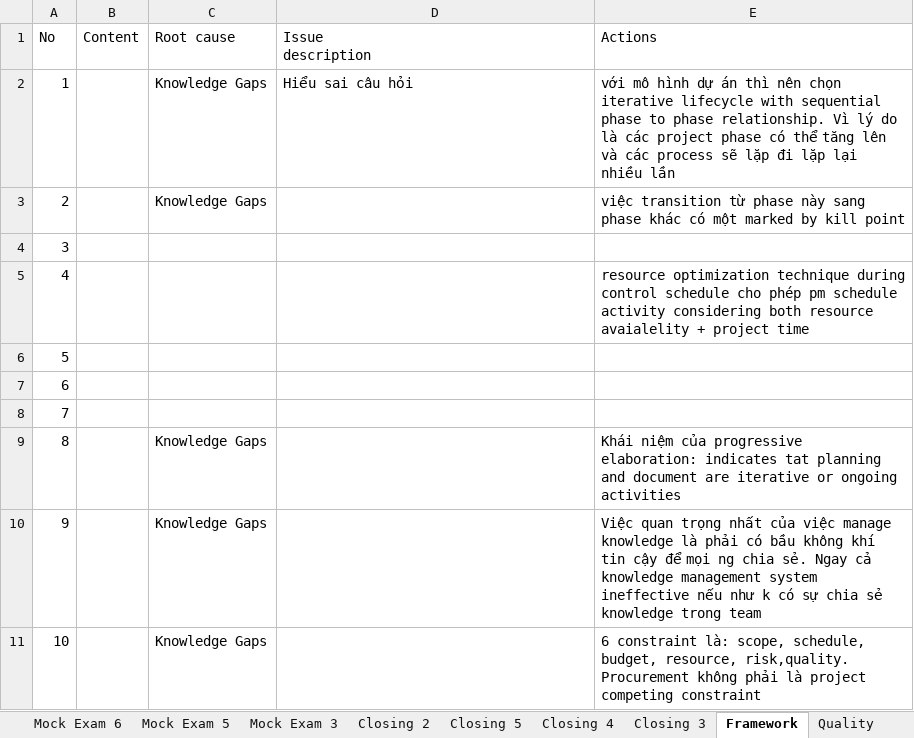
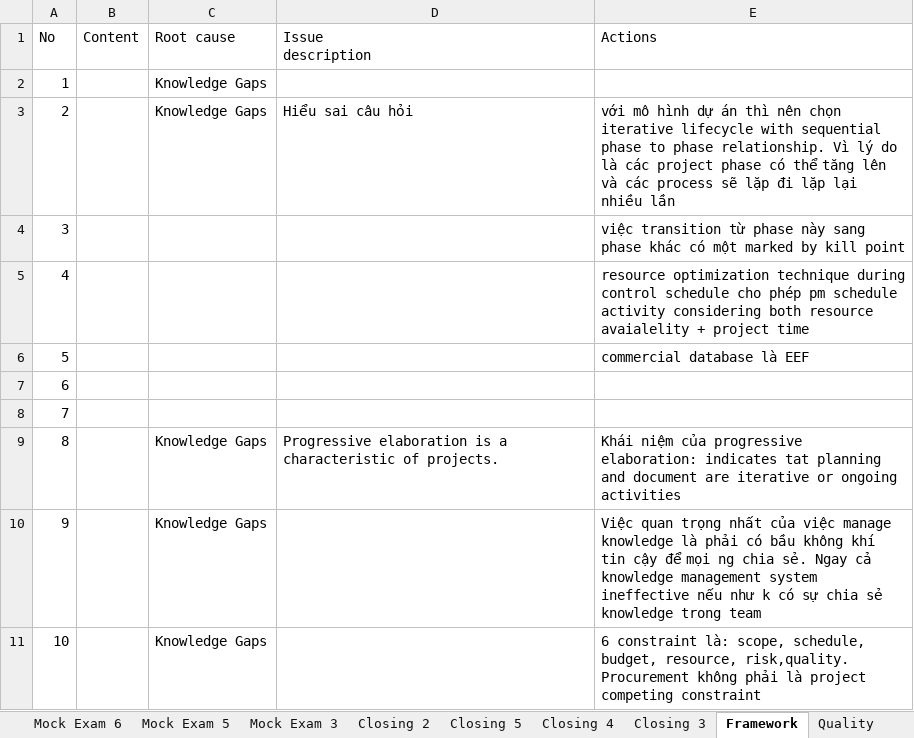
Before and after one commit to trunglv2010/EBill, an Excel workbook: 10_Management/Exam_PMP_Finish_07032019 - TrungLV_Final.xlsx, sheet Framework, drawn as a sheet; values as stored, in another font and other column widths than the file's, no borders; the diff names each change by its address in the sheet, - before the commit and + after, or states it on an @@ line.

```diff
--- a/10_Management/Exam_PMP_Finish_07032019 - TrungLV_Final.xlsx (sheet Framework)
+++ b/10_Management/Exam_PMP_Finish_07032019 - TrungLV_Final.xlsx (sheet Framework)
-D2 (Issue description): Hiểu sai câu hỏi
+D2 (Issue description): (empty)
-E2 (Actions): với mô hình dự án thì nên chọn iterative lifecycle with sequential phase to phase relationship. Vì lý do là các project phase có thể tăng lên và các process sẽ lặp đi lặp lại nhiều lần
+E2 (Actions): (empty)
-D3 (Issue description): (empty)
+D3 (Issue description): Hiểu sai câu hỏi
-E3 (Actions): việc transition từ phase này sang phase khác có một marked by kill point
+E3 (Actions): với mô hình dự án thì nên chọn iterative lifecycle with sequential phase to phase relationship. Vì lý do là các project phase có thể tăng lên và các process sẽ lặp đi lặp lại nhiều lần
-E4 (Actions): (empty)
+E4 (Actions): việc transition từ phase này sang phase khác có một marked by kill point
-E6 (Actions): (empty)
+E6 (Actions): commercial database là EEF
-D9 (Issue description): (empty)
+D9 (Issue description): Progressive elaboration is a characteristic of projects.
```
Also changed, not shown: sheet Mock Exam 1, sheet Resource, sheet study plan.
